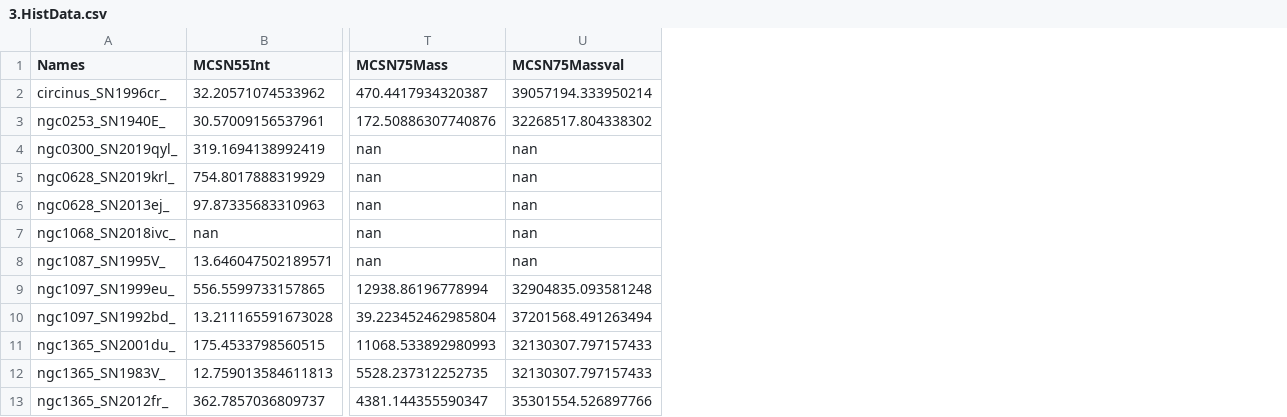
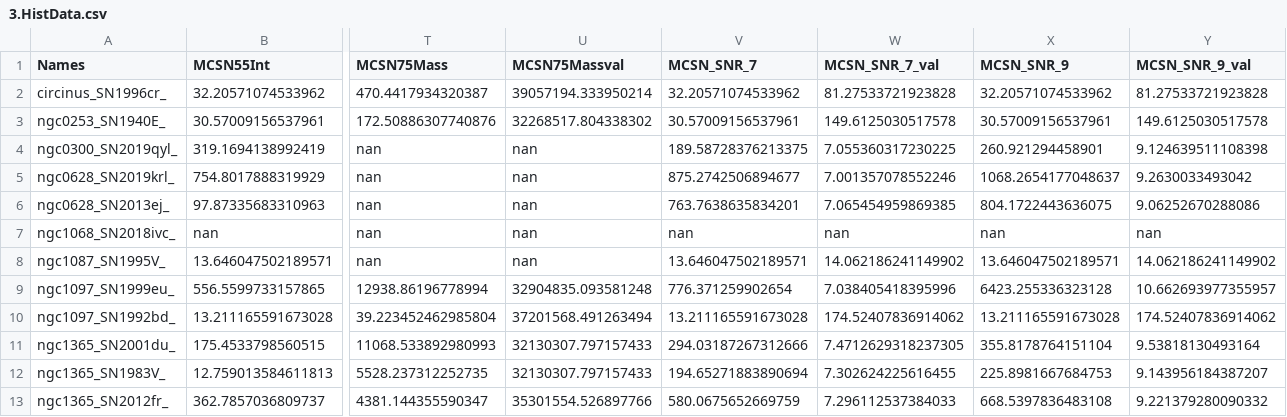
Before and after one commit to NessMayker/SNeCO, a CSV file: Data/3.HistData.csv, drawn as a sheet; only a part is shown, gaps mark what is left out; the diff names each change by its address in the sheet, - before the commit and + after, or states it on an @@ line.

Commit message:
finished initial run of nearest MC histogram data and saved to file.

```diff
--- a/Data/3.HistData.csv
+++ b/Data/3.HistData.csv
+column V (MCSN_SNR_7), rows 2-13: 32.20571074533962 | 30.57009156537961 | 189.58728376213375 | 875.2742506894677 | 763.7638635834201 | nan | 13.646047502189571 | 776.371259902654 | 13.211165591673028 | 294.03187267312666 | 194.65271883890694 | 580.0675652669759
+column W (MCSN_SNR_7_val), rows 2-13: 81.27533721923828 | 149.6125030517578 | 7.055360317230225 | 7.001357078552246 | 7.065454959869385 | nan | 14.062186241149902 | 7.038405418395996 | 174.52407836914062 | 7.4712629318237305 | 7.302624225616455 | 7.296112537384033
+column X (MCSN_SNR_9), rows 2-13: 32.20571074533962 | 30.57009156537961 | 260.921294458901 | 1068.2654177048637 | 804.1722443636075 | nan | 13.646047502189571 | 6423.255336323128 | 13.211165591673028 | 355.8178764151104 | 225.8981667684753 | 668.5397836483108
+column Y (MCSN_SNR_9_val), rows 2-13: 81.27533721923828 | 149.6125030517578 | 9.124639511108398 | 9.2630033493042 | 9.06252670288086 | nan | 14.062186241149902 | 10.662693977355957 | 174.52407836914062 | 9.53818130493164 | 9.143956184387207 | 9.221379280090332
```
Also changed, not shown: 6 other files.
